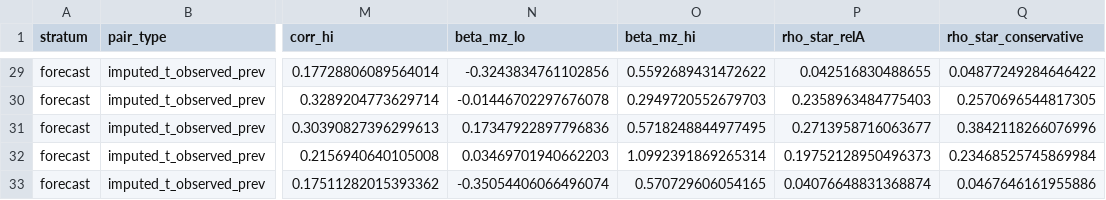
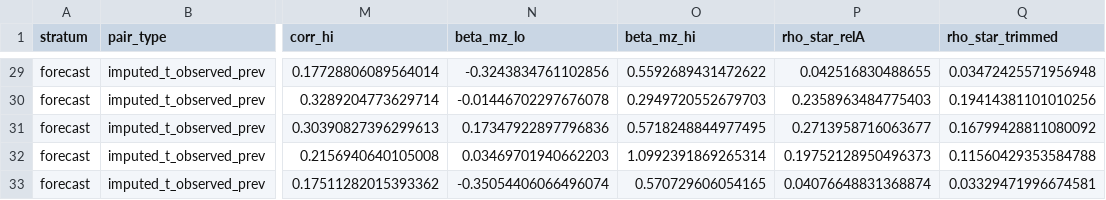
Before and after one commit to alaminXpro/rtfp-imputed-food-prices-evaluation-bangladesh, a CSV file: outputs/tables/T3_local_changes.csv, drawn as a sheet; only a part is shown, gaps mark what is left out; the diff covers the shown part only; the diff names each change by its address in the sheet, - before the commit and + after, or states it on an @@ line.

Commit message:
fix(t3): use matched (A) and trimmed reliabilities; remove stale gate-file dependency
Table 3's 'conservative' column read a superseded file that applied the
mismatched staleness-aware reliability. Also commit the interval deliverable.

```diff
--- a/outputs/tables/T3_local_changes.csv
+++ b/outputs/tables/T3_local_changes.csv
-Q1: rho_star_conservative
+Q1: rho_star_trimmed
-Q29 (rho_star_trimmed): 0.04877249284646422
+Q29 (rho_star_trimmed): 0.03472425571956948
-Q30 (rho_star_trimmed): 0.2570696544817305
+Q30 (rho_star_trimmed): 0.19414381101010256
-Q31 (rho_star_trimmed): 0.3842118266076996
+Q31 (rho_star_trimmed): 0.16799428811080092
-Q32 (rho_star_trimmed): 0.23468525745869984
+Q32 (rho_star_trimmed): 0.11560429353584788
-Q33 (rho_star_trimmed): 0.0467646161955886
+Q33 (rho_star_trimmed): 0.03329471996674581
```
Also changed, not shown: 27 edited cells elsewhere in this file, 5 other files.
